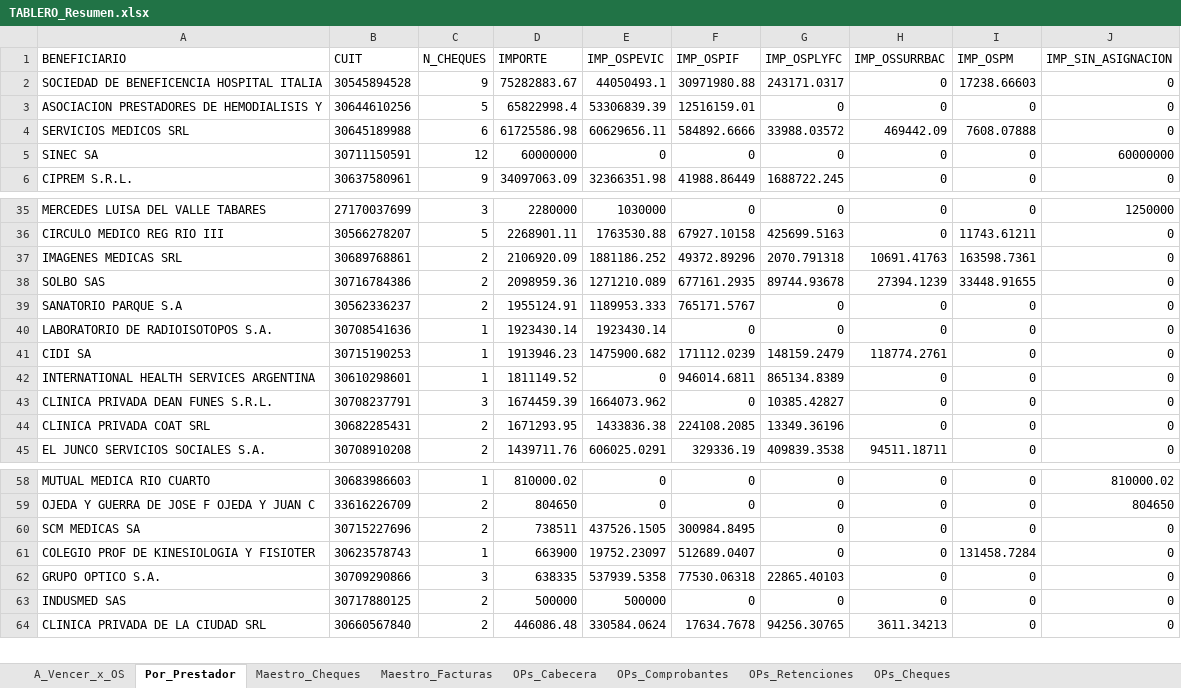
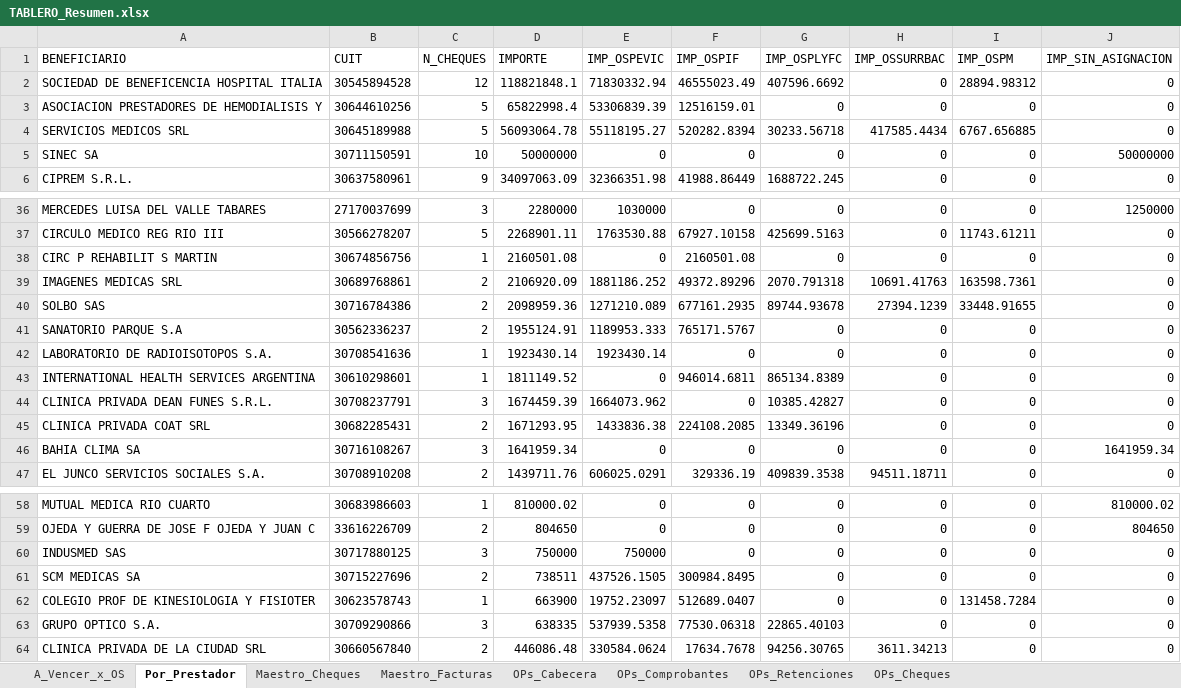
Before and after one commit to francolunaklick-web/GRIFFTABLEROS, an Excel workbook: cuentas_a_pagar/TABLERO_Resumen.xlsx, sheet Por_Prestador, drawn as a sheet; only a part is shown, gaps mark what is left out; values as stored, in another font and other column widths than the file's, no borders; removed rows and columns are numbered as before the commit, all else as after; the diff covers the shown part only; the diff names each change by its address in the sheet, - before the commit and + after, or states it on an @@ line.

```diff
--- a/cuentas_a_pagar/TABLERO_Resumen.xlsx (sheet Por_Prestador)
+++ b/cuentas_a_pagar/TABLERO_Resumen.xlsx (sheet Por_Prestador)
-C2 (N_CHEQUES): 9
+C2 (N_CHEQUES): 12
-D2 (IMPORTE): 75282883.67
+D2 (IMPORTE): 118821848.1
-E2 (IMP_OSPEVIC): 44050493.1
+E2 (IMP_OSPEVIC): 71830332.94
-F2 (IMP_OSPIF): 30971980.88
+F2 (IMP_OSPIF): 46555023.49
-G2 (IMP_OSPLYFC): 243171.0317
+G2 (IMP_OSPLYFC): 407596.6692
-I2 (IMP_OSPM): 17238.66603
+I2 (IMP_OSPM): 28894.98312
-C4 (N_CHEQUES): 6
+C4 (N_CHEQUES): 5
-D4 (IMPORTE): 61725586.98
+D4 (IMPORTE): 56093064.78
-E4 (IMP_OSPEVIC): 60629656.11
+E4 (IMP_OSPEVIC): 55118195.27
-F4 (IMP_OSPIF): 584892.6666
+F4 (IMP_OSPIF): 520282.8394
-G4 (IMP_OSPLYFC): 33988.03572
+G4 (IMP_OSPLYFC): 30233.56718
-H4 (IMP_OSSURRBAC): 469442.09
+H4 (IMP_OSSURRBAC): 417585.4434
-I4 (IMP_OSPM): 7608.07888
+I4 (IMP_OSPM): 6767.656885
-C5 (N_CHEQUES): 12
+C5 (N_CHEQUES): 10
-D5 (IMPORTE): 60000000
+D5 (IMPORTE): 50000000
-J5 (IMP_SIN_ASIGNACION): 60000000
+J5 (IMP_SIN_ASIGNACION): 50000000
+row 38: CIRC P REHABILIT S MARTIN | 30674856756 | 1 | 2160501.08 | 0 | 2160501.08 | 0 | 0 | 0 | 0
-row 41: CIDI SA | 30715190253 | 1 | 1913946.23 | 1475900.682 | 171112.0239 | 148159.2479 | 118774.2761 | 0 | 0
+row 46: BAHIA CLIMA SA | 30716108267 | 3 | 1641959.34 | 0 | 0 | 0 | 0 | 0 | 1641959.34
+row 60: INDUSMED SAS | 30717880125 | 3 | 750000 | 750000 | 0 | 0 | 0 | 0 | 0
-row 63: INDUSMED SAS | 30717880125 | 2 | 500000 | 500000 | 0 | 0 | 0 | 0 | 0
```
Also changed, not shown: 4 added rows, 5 removed rows and 5 edited cells elsewhere in this sheet, sheet Maestro_Cheques, sheet A_Vencer_x_OS, estado_resultado/TABLERO_Resumen.xlsx, flujo_bancario/TABLERO_Resumen.xlsx, 14 other files.
